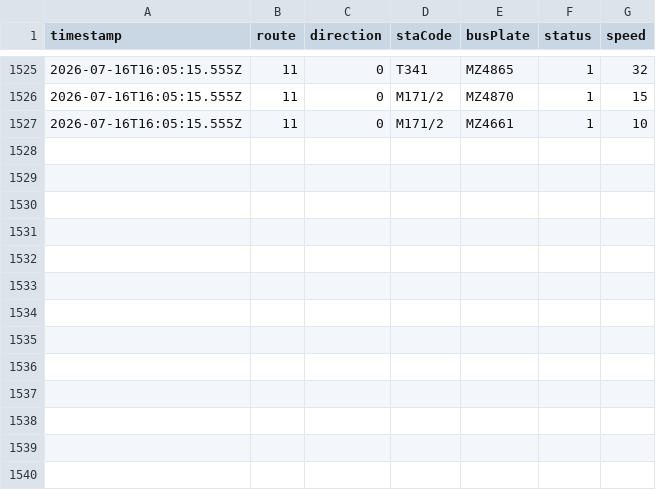
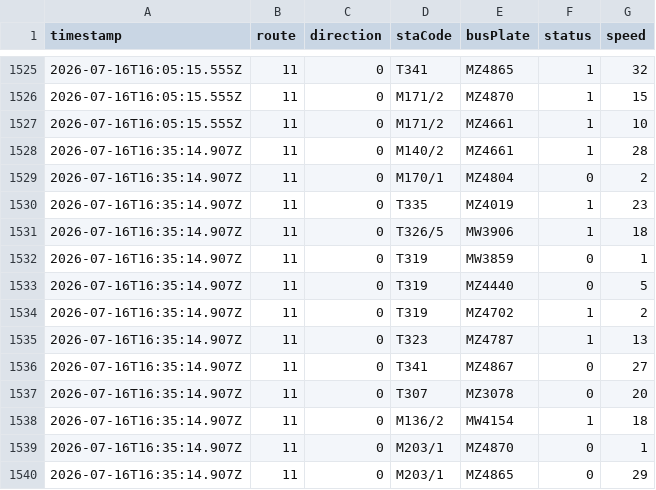
Before and after one commit to ChiHin-Lio/macau-gtfs-data, a CSV file: raw_logs/11.csv, drawn as a sheet; only a part is shown, gaps mark what is left out.

Commit message:
scraper: update 11.csv via Cloudflare Worker

```diff
--- a/raw_logs/11.csv
+++ b/raw_logs/11.csv
@@ -1527 +1527,14 @@ timestamp,route,direction,staCode,busPlate,status,speed
 2026-07-16T16:05:15.555Z,11,0,M171/2,MZ4661,1,10
+2026-07-16T16:35:14.907Z,11,0,M140/2,MZ4661,1,28
+2026-07-16T16:35:14.907Z,11,0,M170/1,MZ4804,0,2
+2026-07-16T16:35:14.907Z,11,0,T335,MZ4019,1,23
+2026-07-16T16:35:14.907Z,11,0,T326/5,MW3906,1,18
+2026-07-16T16:35:14.907Z,11,0,T319,MW3859,0,1
+2026-07-16T16:35:14.907Z,11,0,T319,MZ4440,0,5
+2026-07-16T16:35:14.907Z,11,0,T319,MZ4702,1,2
+2026-07-16T16:35:14.907Z,11,0,T323,MZ4787,1,13
+2026-07-16T16:35:14.907Z,11,0,T341,MZ4867,0,27
+2026-07-16T16:35:14.907Z,11,0,T307,MZ3078,0,20
+2026-07-16T16:35:14.907Z,11,0,M136/2,MW4154,1,18
+2026-07-16T16:35:14.907Z,11,0,M203/1,MZ4870,0,1
+2026-07-16T16:35:14.907Z,11,0,M203/1,MZ4865,0,29
```
